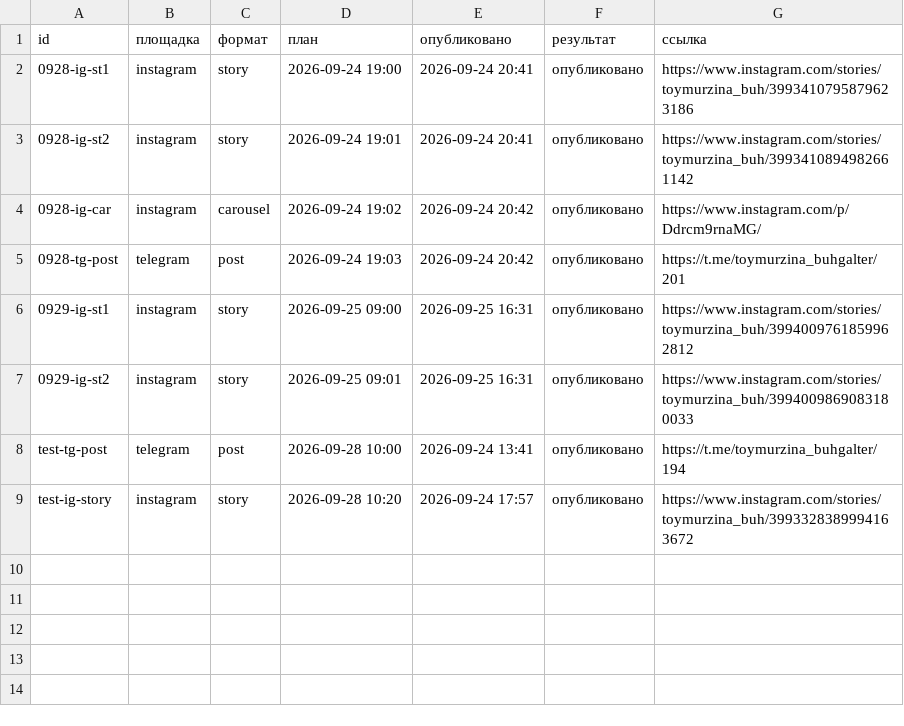
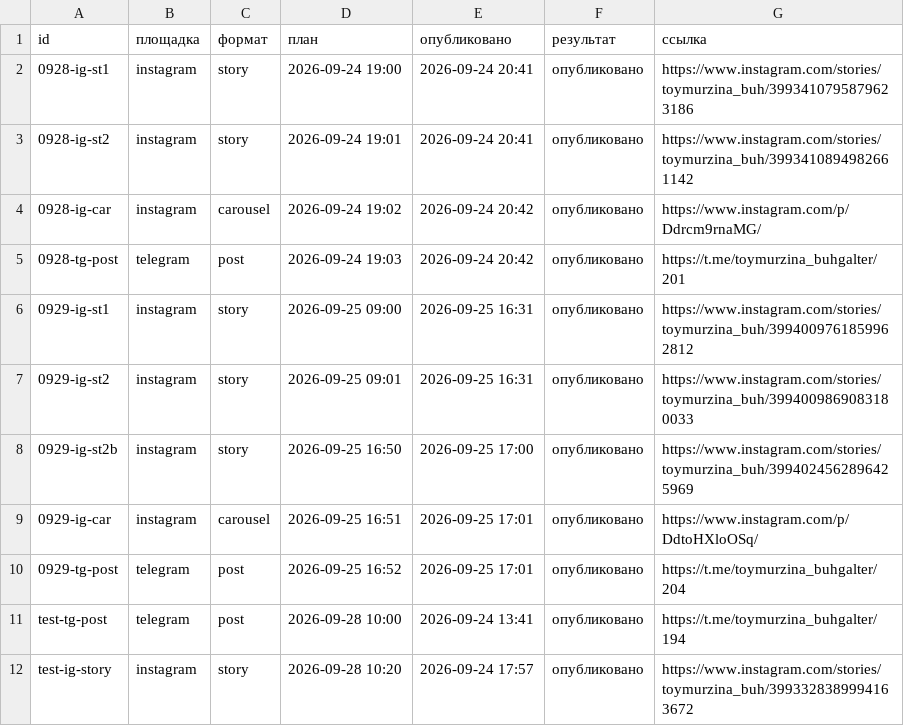
Before and after one commit to pavlik10011991-commits/avtoposter, a CSV file: status.csv, drawn as a sheet.

Commit message:
журнал: 2026-09-25 14:01 UTC

```diff
--- a/status.csv
+++ b/status.csv
@@ -7,2 +7,5 @@
 0929-ig-st2;instagram;story;2026-09-25 09:01;2026-09-25 16:31;опубликовано;https://www.instagram.com/stories/toymurzina_buh/3994009869083180033
+0929-ig-st2b;instagram;story;2026-09-25 16:50;2026-09-25 17:00;опубликовано;https://www.instagram.com/stories/toymurzina_buh/3994024562896425969
+0929-ig-car;instagram;carousel;2026-09-25 16:51;2026-09-25 17:01;опубликовано;https://www.instagram.com/p/DdtoHXloOSq/
+0929-tg-post;telegram;post;2026-09-25 16:52;2026-09-25 17:01;опубликовано;https://t.me/toymurzina_buhgalter/204
 test-tg-post;telegram;post;2026-09-28 10:00;2026-09-24 13:41;опубликовано;https://t.me/toymurzina_buhgalter/194
```
